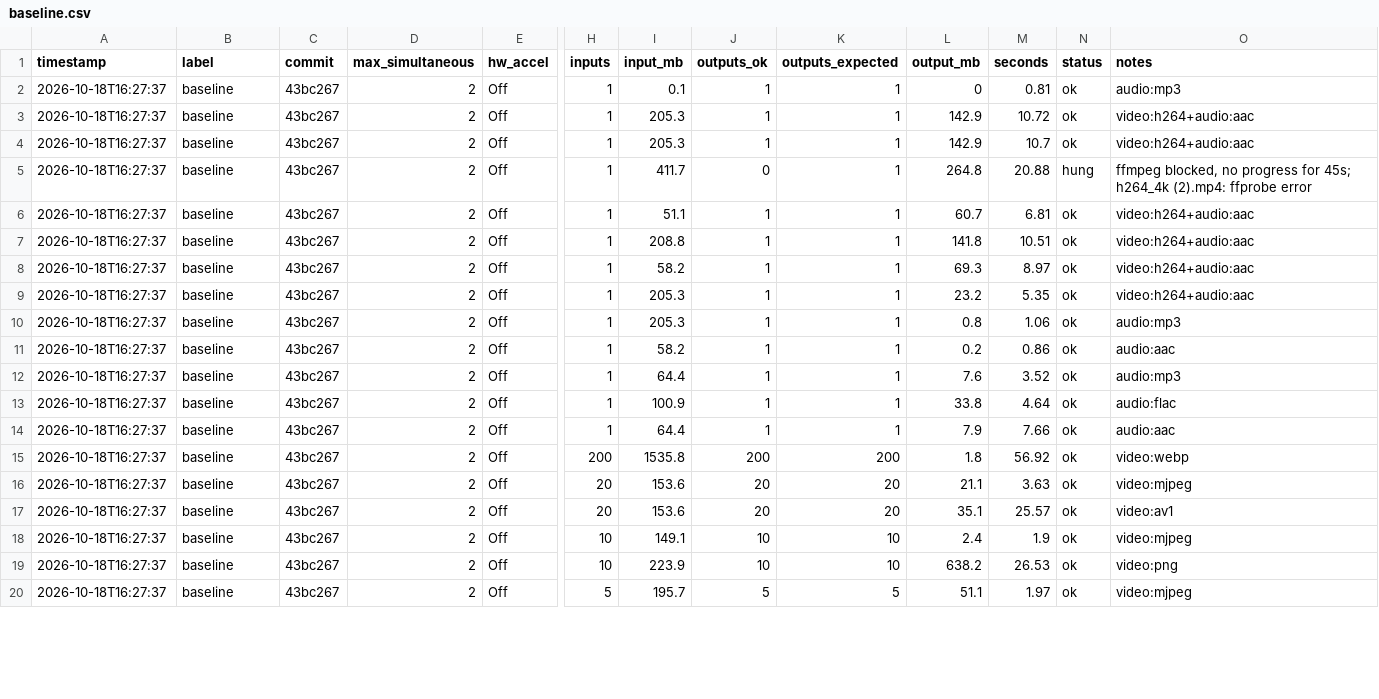
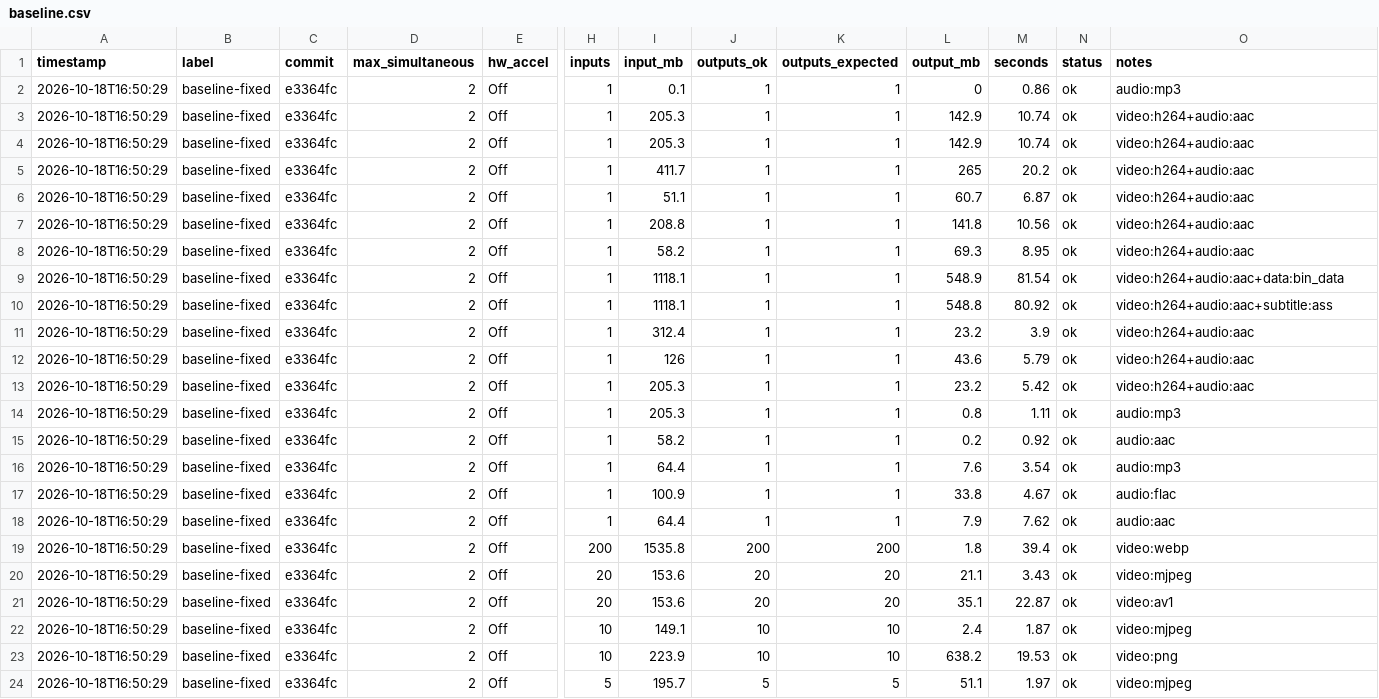
Before and after one commit to SwatX18/FileConverter, a CSV file: bench/baseline.csv, drawn as a sheet; only a part is shown, gaps mark what is left out; addresses are those after the commit; rows hold the shown columns only; the diff covers the shown part only; the diff names each change by its address in the sheet, - before the commit and + after, or states it on an @@ line.

```diff
--- a/bench/baseline.csv
+++ b/bench/baseline.csv
-A2:A8 (timestamp): 2026-10-18T16:27:37
+A2:A8 (timestamp): 2026-10-18T16:50:29
-B2:B8 (label): baseline
+B2:B8 (label): baseline-fixed
-C2:C8 (commit): 43bc267
+C2:C8 (commit): e3364fc
-M2 (seconds): 0.81
+M2 (seconds): 0.86
-M3 (seconds): 10.72
+M3 (seconds): 10.74
-M4 (seconds): 10.7
+M4 (seconds): 10.74
-J5 (outputs_ok): 0
+J5 (outputs_ok): 1
-L5 (output_mb): 264.8
+L5 (output_mb): 265
-M5 (seconds): 20.88
+M5 (seconds): 20.2
-N5 (status): hung
+N5 (status): ok
-O5 (notes): ffmpeg blocked, no progress for 45s; h264_4k (2).mp4: ffprobe error
+O5 (notes): video:h264+audio:aac
-M6 (seconds): 6.81
+M6 (seconds): 6.87
-M7 (seconds): 10.51
+M7 (seconds): 10.56
-M8 (seconds): 8.97
+M8 (seconds): 8.95
+row 9: 2026-10-18T16:50:29 | baseline-fixed | e3364fc | 2 | Off | 1 | 1118.1 | 1 | 1 | 548.9 | 81.54 | ok | video:h264+audio:aac+data:bin_data
+row 10: 2026-10-18T16:50:29 | baseline-fixed | e3364fc | 2 | Off | 1 | 1118.1 | 1 | 1 | 548.8 | 80.92 | ok | video:h264+audio:aac+subtitle:ass
+row 11: 2026-10-18T16:50:29 | baseline-fixed | e3364fc | 2 | Off | 1 | 312.4 | 1 | 1 | 23.2 | 3.9 | ok | video:h264+audio:aac
+row 12: 2026-10-18T16:50:29 | baseline-fixed | e3364fc | 2 | Off | 1 | 126 | 1 | 1 | 43.6 | 5.79 | ok | video:h264+audio:aac
-A13:A24 (timestamp): 2026-10-18T16:27:37
+A13:A24 (timestamp): 2026-10-18T16:50:29
-B13:B24 (label): baseline
+B13:B24 (label): baseline-fixed
-C13:C24 (commit): 43bc267
+C13:C24 (commit): e3364fc
-M13 (seconds): 5.35
+M13 (seconds): 5.42
-M14 (seconds): 1.06
+M14 (seconds): 1.11
-M15 (seconds): 0.86
+M15 (seconds): 0.92
-M16 (seconds): 3.52
+M16 (seconds): 3.54
-M17 (seconds): 4.64
+M17 (seconds): 4.67
-M18 (seconds): 7.66
+M18 (seconds): 7.62
-M19 (seconds): 56.92
+M19 (seconds): 39.4
-M20 (seconds): 3.63
+M20 (seconds): 3.43
-M21 (seconds): 25.57
+M21 (seconds): 22.87
-M22 (seconds): 1.9
+M22 (seconds): 1.87
-M23 (seconds): 26.53
+M23 (seconds): 19.53
```
Also changed, not shown: 8 edited cells elsewhere in this file, 4 other files.
